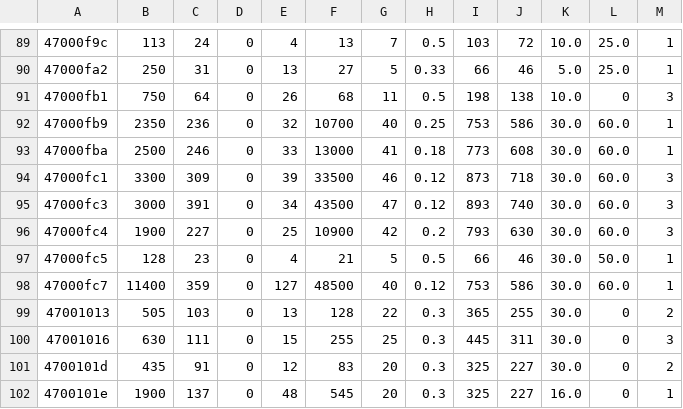
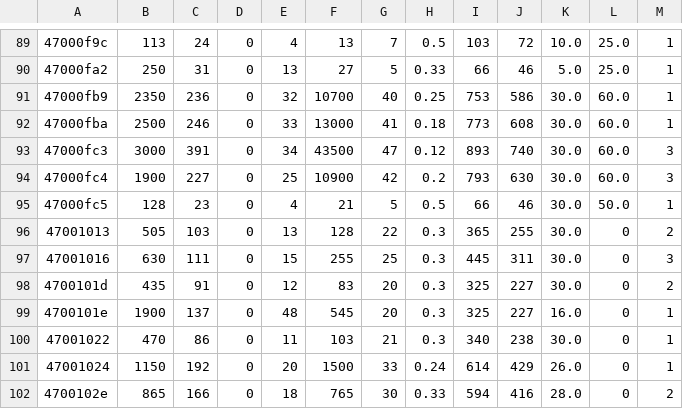
Before and after one commit to Vanquish-6/Pyrealium, a TSV file: emulator/content/creature-combat.tsv, drawn as a sheet; only a part is shown, gaps mark what is left out; the shorter side is filled out with more unchanged rows; the diff names each change by its address in the sheet, - before the commit and + after, or states it on an @@ line.

```diff
--- a/emulator/content/creature-combat.tsv
+++ b/emulator/content/creature-combat.tsv
-row 91: 47000fb1 | 750 | 64 | 0 | 26 | 68 | 11 | 0.5 | 198 | 138 | 10.0 | 0 | 3
-row 94: 47000fc1 | 3300 | 309 | 0 | 39 | 33500 | 46 | 0.12 | 873 | 718 | 30.0 | 60.0 | 3
-row 98: 47000fc7 | 11400 | 359 | 0 | 127 | 48500 | 40 | 0.12 | 753 | 586 | 30.0 | 60.0 | 1
```
Also changed, not shown: emulator/content/entity-info.tsv, 6 other files.
